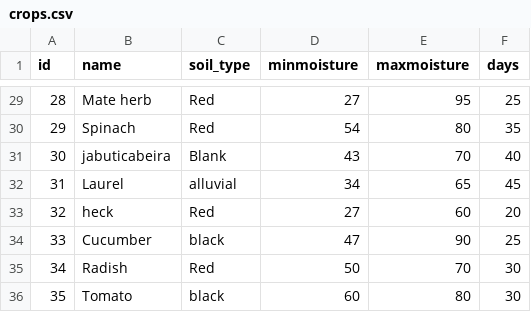
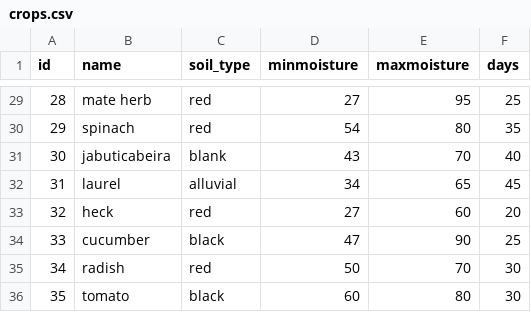
Before and after one commit to AbhinandanSingla/soil-moisture-detection-api, a CSV file: crops.csv, drawn as a sheet; only a part is shown, gaps mark what is left out; the diff covers the shown part only.

```diff
--- a/crops.csv
+++ b/crops.csv
@@ -29,8 +29,8 @@ id,name,soil_type,minmoisture,maxmoisture,days
-28,Mate herb,Red,27,95,25
-29,Spinach,Red,54,80,35
-30,jabuticabeira,Blank,43,70,40
-31,Laurel,alluvial,34,65,45
-32,heck,Red,27,60,20
-33,Cucumber,black,47,90,25
-34,Radish,Red,50,70,30
-35,Tomato,black,60,80,30
+28,mate herb,red,27,95,25
+29,spinach,red,54,80,35
+30,jabuticabeira,blank,43,70,40
+31,laurel,alluvial,34,65,45
+32,heck,red,27,60,20
+33,cucumber,black,47,90,25
+34,radish,red,50,70,30
+35,tomato,black,60,80,30
```
Also changed, not shown: 37 edited cells elsewhere in this file.
